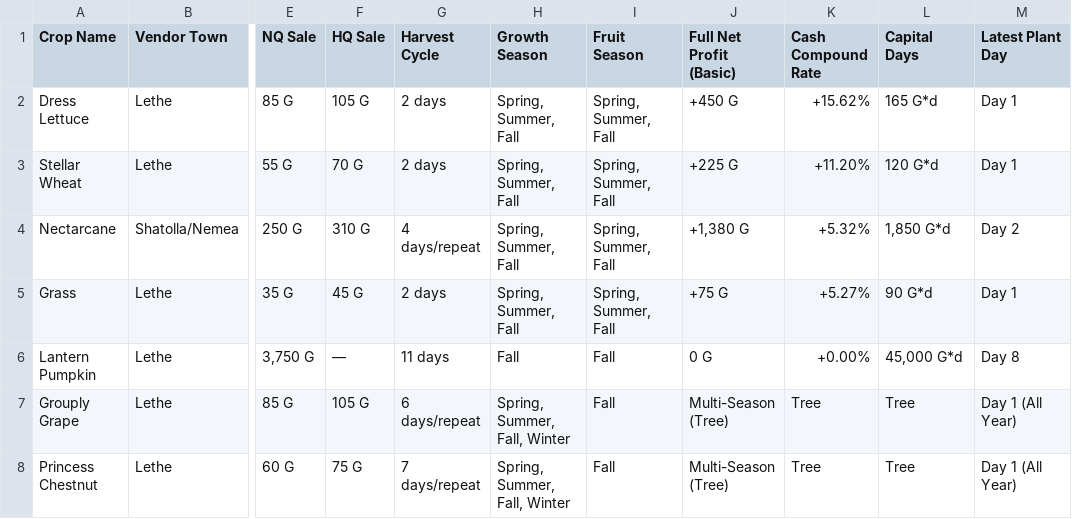
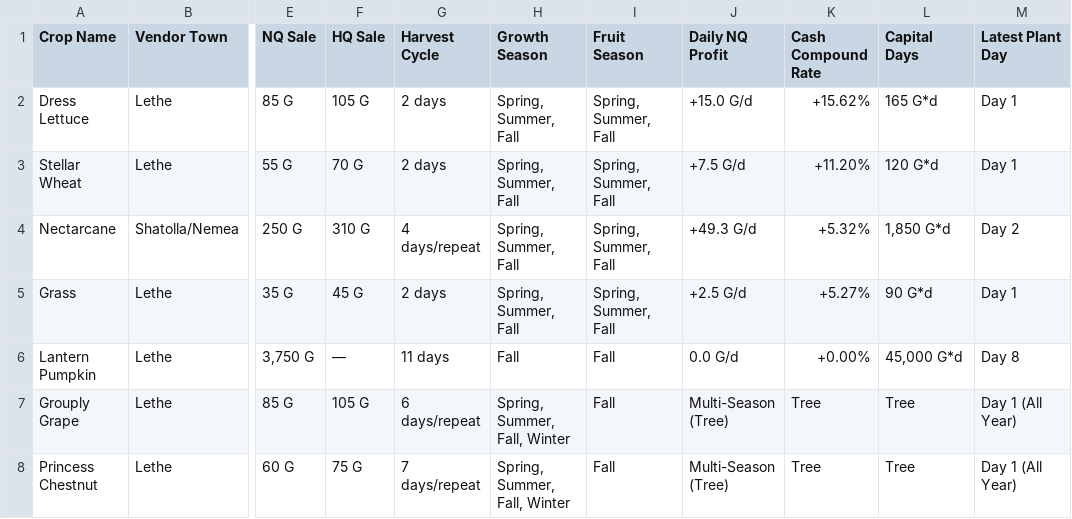
Before and after one commit to Yu-Leo-Lu/Harvestella, a CSV file: seasons/fall.csv, drawn as a sheet; only a part is shown, gaps mark what is left out; the diff names each change by its address in the sheet, - before the commit and + after, or states it on an @@ line.

```diff
--- a/seasons/fall.csv
+++ b/seasons/fall.csv
-J1: Full Net Profit (Basic)
+J1: Daily NQ Profit
-J2 (Daily NQ Profit): +450 G
+J2 (Daily NQ Profit): +15.0 G/d
-J3 (Daily NQ Profit): +225 G
+J3 (Daily NQ Profit): +7.5 G/d
-J4 (Daily NQ Profit): +1,380 G
+J4 (Daily NQ Profit): +49.3 G/d
-J5 (Daily NQ Profit): +75 G
+J5 (Daily NQ Profit): +2.5 G/d
-J6 (Daily NQ Profit): 0 G
+J6 (Daily NQ Profit): 0.0 G/d
```
Also changed, not shown: seasons/spring.csv, seasons/summer.csv, 4 other files.
